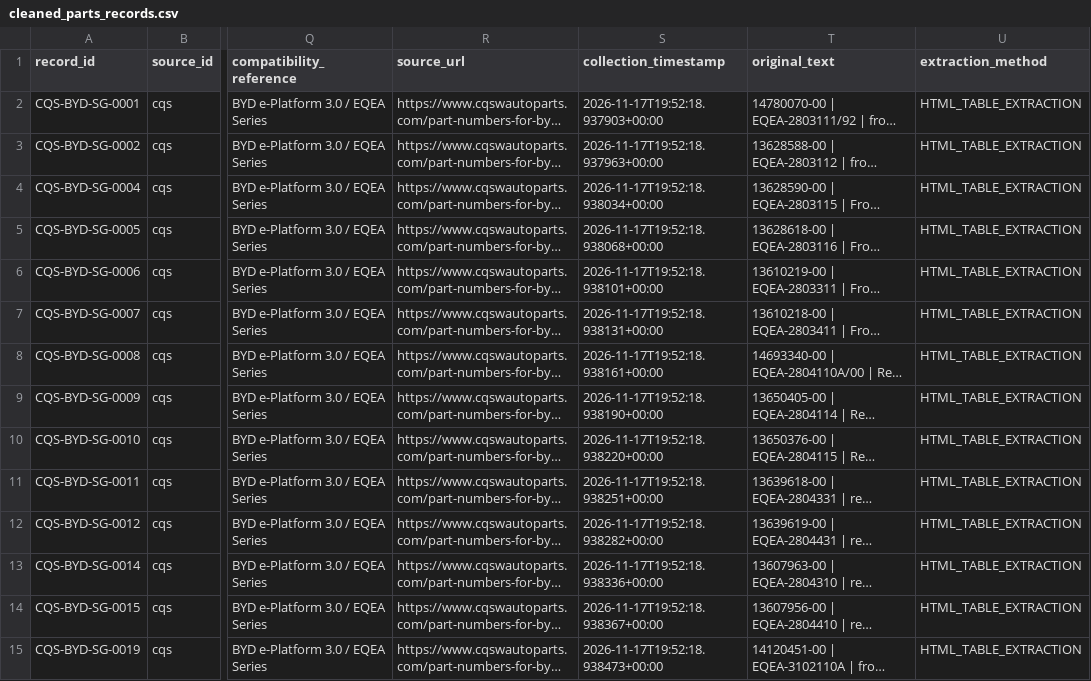
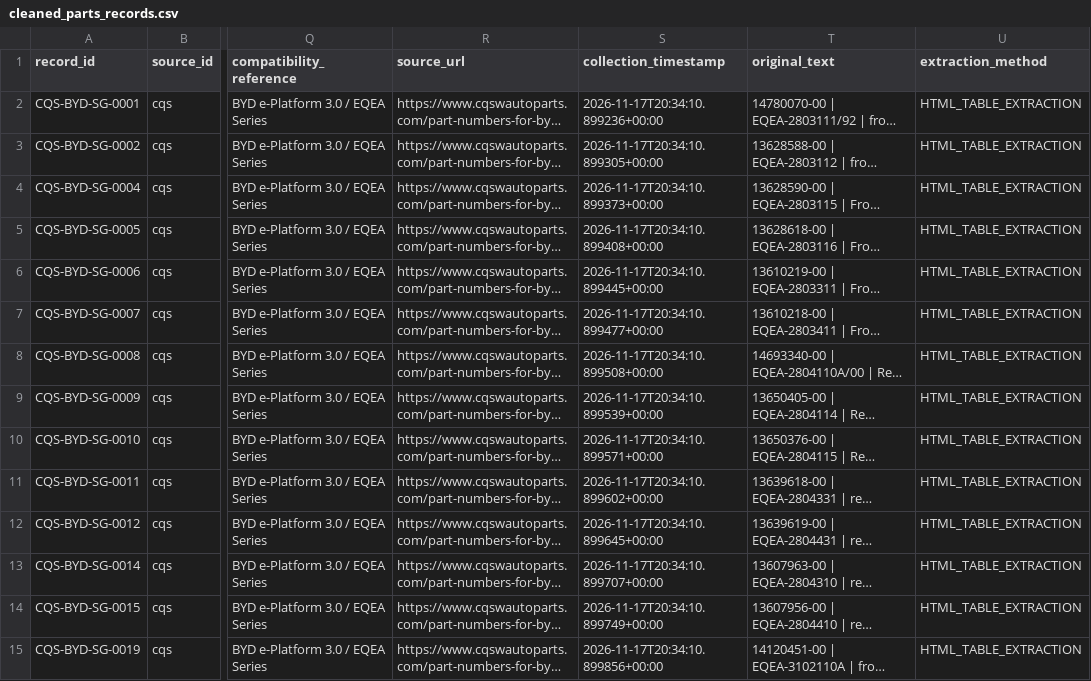
Before and after one commit to EstarCode/ev-spare-parts-prioritization, a CSV file: data/cleaned/cleaned_parts_records.csv, drawn as a sheet; only a part is shown, gaps mark what is left out; long unchanged cells end in …; the diff covers the shown part only; the diff names each change by its address in the sheet, - before the commit and + after, or states it on an @@ line.

```diff
--- a/data/cleaned/cleaned_parts_records.csv
+++ b/data/cleaned/cleaned_parts_records.csv
-S2 (collection_timestamp): 2026-11-17T19:52:18.937903+00:00
+S2 (collection_timestamp): 2026-11-17T20:34:10.899236+00:00
-S3 (collection_timestamp): 2026-11-17T19:52:18.937963+00:00
+S3 (collection_timestamp): 2026-11-17T20:34:10.899305+00:00
-S4 (collection_timestamp): 2026-11-17T19:52:18.938034+00:00
+S4 (collection_timestamp): 2026-11-17T20:34:10.899373+00:00
-S5 (collection_timestamp): 2026-11-17T19:52:18.938068+00:00
+S5 (collection_timestamp): 2026-11-17T20:34:10.899408+00:00
-S6 (collection_timestamp): 2026-11-17T19:52:18.938101+00:00
+S6 (collection_timestamp): 2026-11-17T20:34:10.899445+00:00
-S7 (collection_timestamp): 2026-11-17T19:52:18.938131+00:00
+S7 (collection_timestamp): 2026-11-17T20:34:10.899477+00:00
-S8 (collection_timestamp): 2026-11-17T19:52:18.938161+00:00
+S8 (collection_timestamp): 2026-11-17T20:34:10.899508+00:00
-S9 (collection_timestamp): 2026-11-17T19:52:18.938190+00:00
+S9 (collection_timestamp): 2026-11-17T20:34:10.899539+00:00
-S10 (collection_timestamp): 2026-11-17T19:52:18.938220+00:00
+S10 (collection_timestamp): 2026-11-17T20:34:10.899571+00:00
-S11 (collection_timestamp): 2026-11-17T19:52:18.938251+00:00
+S11 (collection_timestamp): 2026-11-17T20:34:10.899602+00:00
-S12 (collection_timestamp): 2026-11-17T19:52:18.938282+00:00
+S12 (collection_timestamp): 2026-11-17T20:34:10.899645+00:00
-S13 (collection_timestamp): 2026-11-17T19:52:18.938336+00:00
+S13 (collection_timestamp): 2026-11-17T20:34:10.899707+00:00
-S14 (collection_timestamp): 2026-11-17T19:52:18.938367+00:00
+S14 (collection_timestamp): 2026-11-17T20:34:10.899749+00:00
-S15 (collection_timestamp): 2026-11-17T19:52:18.938473+00:00
+S15 (collection_timestamp): 2026-11-17T20:34:10.899856+00:00
```
Also changed, not shown: 71 edited cells elsewhere in this file, data/cleaned/cleaned_vehicle_listings.csv, data/cleaned/prioritized_parts_ranking.csv, 15 other files.
